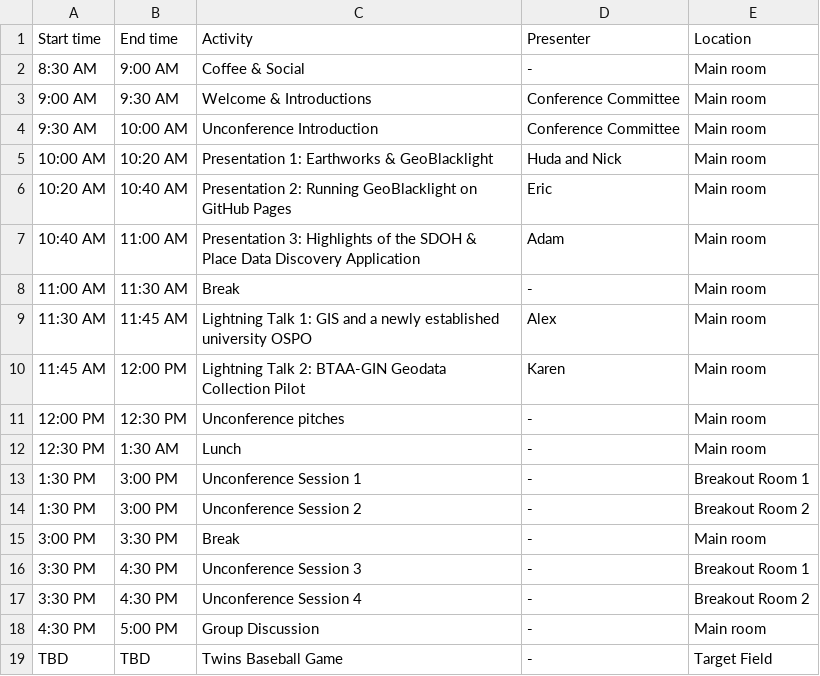
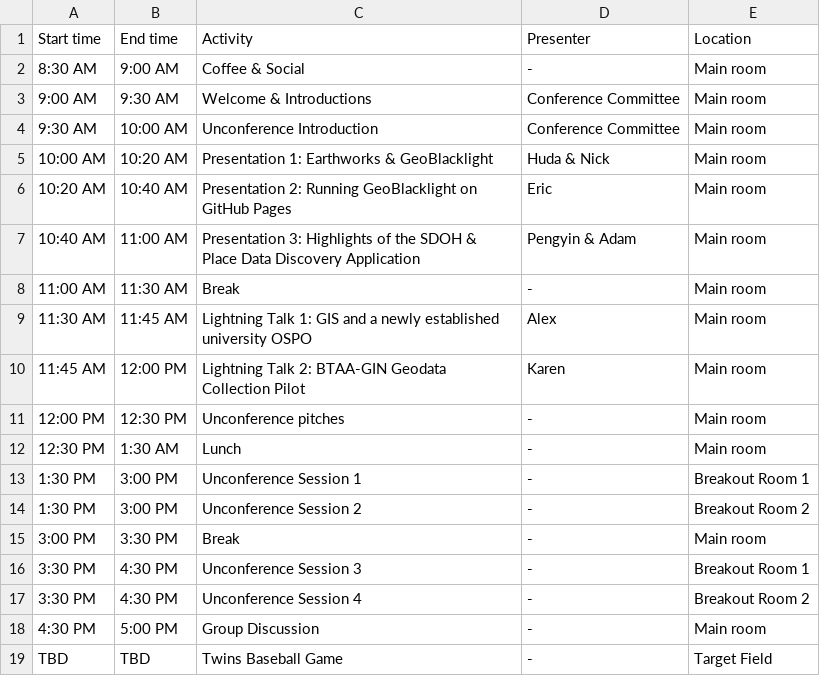
Before and after one commit to geo4lib/geo4libcamp-website, a CSV file: docs/2025/tuesday.csv, drawn as a sheet.

```diff
--- a/docs/2025/tuesday.csv
+++ b/docs/2025/tuesday.csv
@@ -4,5 +4,5 @@ Start time,End time,Activity,Presenter,Location
  9:30 AM, 10:00 AM,Unconference Introduction,Conference Committee,Main room
- 10:00 AM, 10:20 AM,Presentation 1: Earthworks & GeoBlacklight,Huda and Nick,Main room
+ 10:00 AM, 10:20 AM,Presentation 1: Earthworks & GeoBlacklight,Huda & Nick,Main room
  10:20 AM, 10:40 AM,Presentation 2: Running GeoBlacklight on GitHub Pages,Eric,Main room
- 10:40 AM, 11:00 AM,Presentation 3: Highlights of the SDOH & Place Data Discovery Application,Adam,Main room
+ 10:40 AM, 11:00 AM,Presentation 3: Highlights of the SDOH & Place Data Discovery Application,Pengyin & Adam,Main room
  11:00 AM, 11:30 AM,Break,-,Main room
```
Also changed, not shown: 1 other file.
